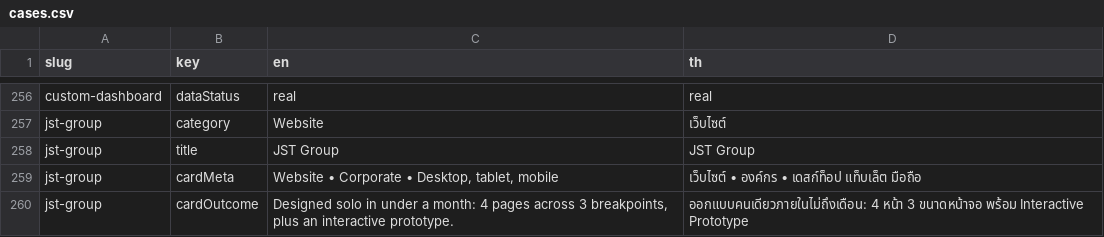
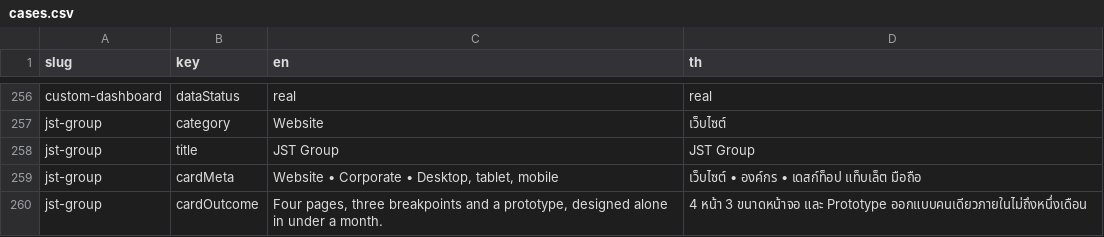
Before and after one commit to phati-alt/yuttana-portfolio.vercel.app, a CSV file: content/cases.csv, drawn as a sheet; only a part is shown, gaps mark what is left out.

```diff
--- a/content/cases.csv
+++ b/content/cases.csv
@@ -259,2 +259,2 @@ jst-group,title,"JST Group","JST Group"
 jst-group,cardMeta,"Website • Corporate • Desktop, tablet, mobile","เว็บไซต์ • องค์กร • เดสก์ท็อป แท็บเล็ต มือถือ"
-jst-group,cardOutcome,"Designed solo in under a month: 4 pages across 3 breakpoints, plus an interactive prototype.","ออกแบบคนเดียวภายในไม่ถึงเดือน: 4 หน้า 3 ขนาดหน้าจอ พร้อม Interactive Prototype"
+jst-group,cardOutcome,"Four pages, three breakpoints and a prototype, designed alone in under a month.","4 หน้า 3 ขนาดหน้าจอ และ Prototype ออกแบบคนเดียวภายในไม่ถึงหนึ่งเดือน"
```
Also changed, not shown: 19 other files.
